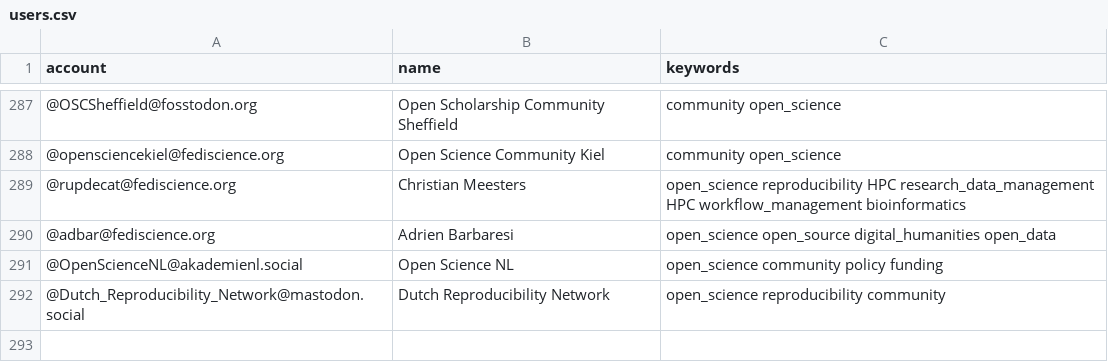
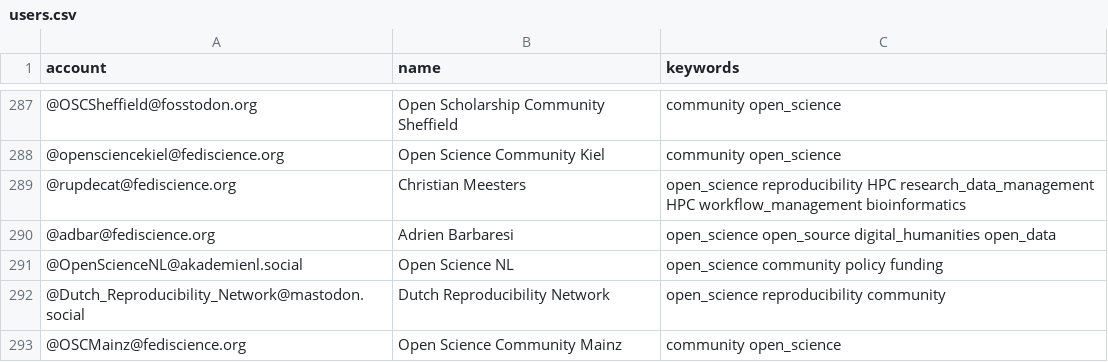
Before and after one commit to rimamrahal/Mastodon-OpenScience, a CSV file: resources/users.csv, drawn as a sheet; only a part is shown, gaps mark what is left out.

Commit message:
added handle for the OS community in Mainz, Germany

```diff
--- a/resources/users.csv
+++ b/resources/users.csv
@@ -292 +292,2 @@ account,name,keywords
 @Dutch_Reproducibility_Network@mastodon.social,Dutch Reproducibility Network,open_science reproducibility community
+@OSCMainz@fediscience.org,Open Science Community Mainz, community open_science
```
